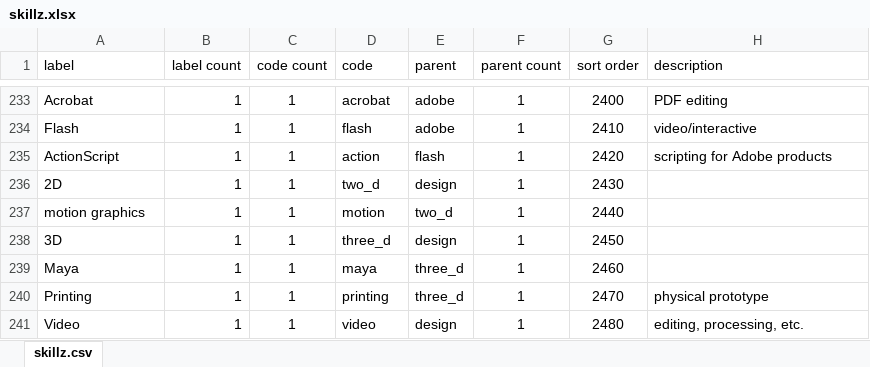
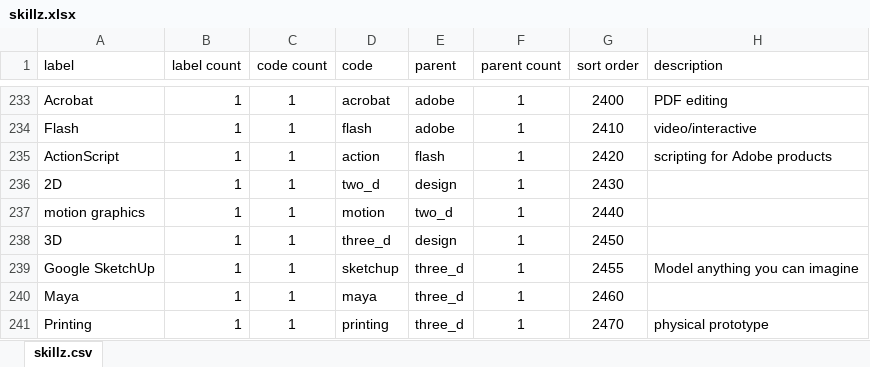
Before and after one commit to nomadmashup/skillz, an Excel workbook: doc/skillz.xlsx, sheet skillz.csv, drawn as a sheet; only a part is shown, gaps mark what is left out; the shorter side is filled out with more unchanged rows; values as stored, in another font and other column widths than the file's, no borders; the diff names each change by its address in the sheet, - before the commit and + after, or states it on an @@ line.

Commit message:
skills update

```diff
--- a/doc/skillz.xlsx (sheet skillz.csv)
+++ b/doc/skillz.xlsx (sheet skillz.csv)
+row 239: Google SketchUp | 1 | 1 | sketchup | three_d | 1 | 2455 | Model anything you can imagine
```
Also changed, not shown: 1 other file.
